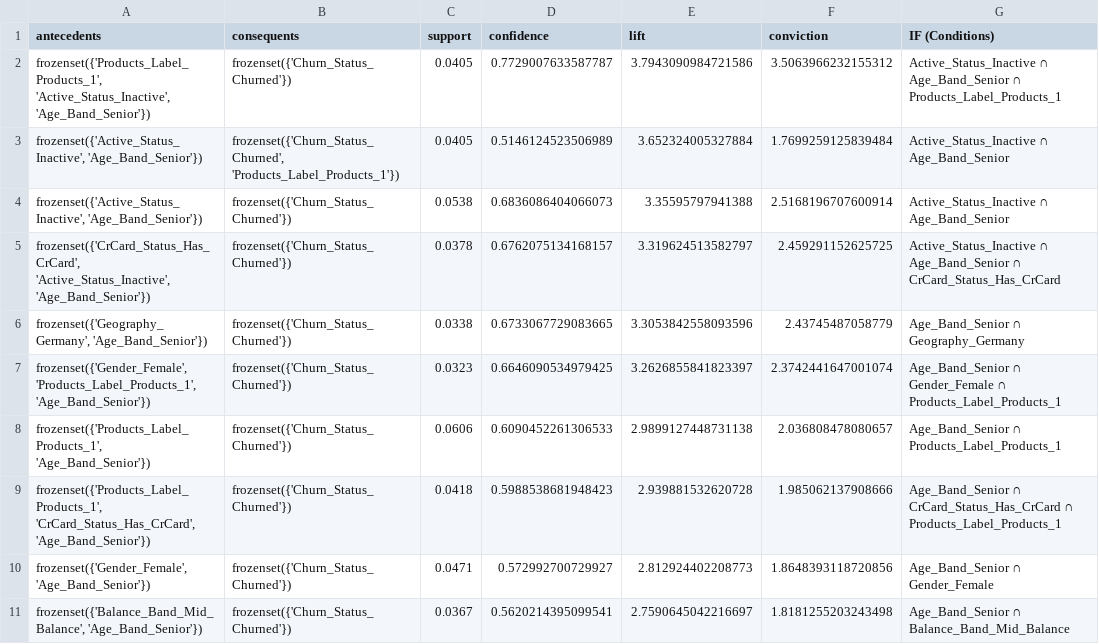
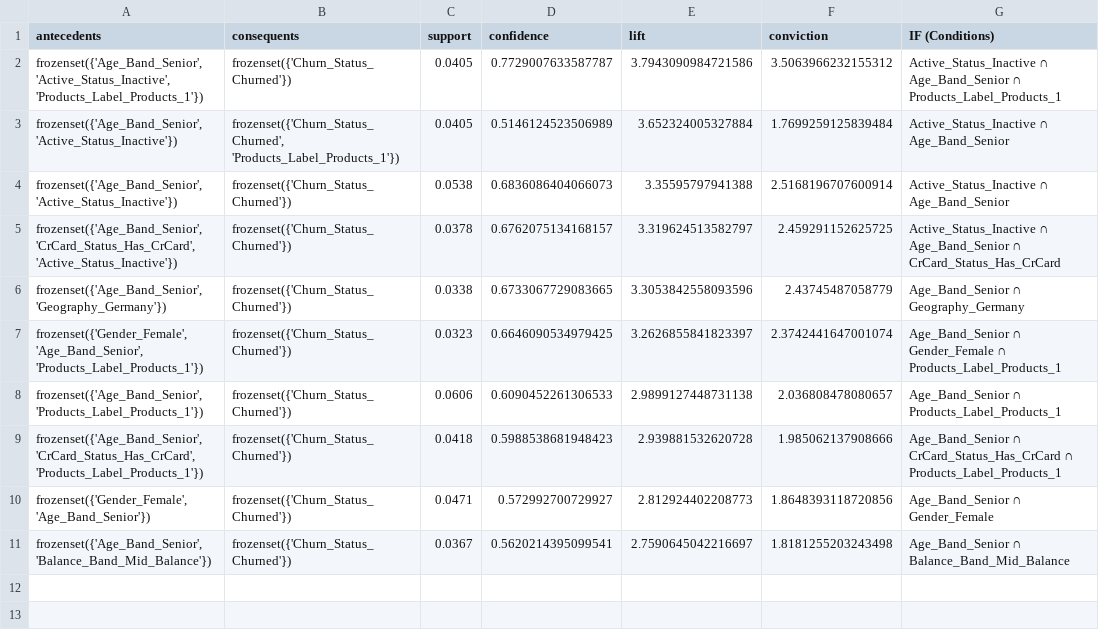
Before and after one commit to Kelompok4-PPTI20/data-mining, a CSV file: outputs/ph3_top_association_rules.csv, drawn as a sheet; only a part is shown; the diff names each change by its address in the sheet, - before the commit and + after, or states it on an @@ line.

```diff
--- a/outputs/ph3_top_association_rules.csv
+++ b/outputs/ph3_top_association_rules.csv
-A2 (antecedents): frozenset({'Products_Label_Products_1', 'Active_Status_Inactive', 'Age_Band_Senior'})
+A2 (antecedents): frozenset({'Age_Band_Senior', 'Active_Status_Inactive', 'Products_Label_Products_1'})
-A3:A4 (antecedents): frozenset({'Active_Status_Inactive', 'Age_Band_Senior'})
+A3:A4 (antecedents): frozenset({'Age_Band_Senior', 'Active_Status_Inactive'})
-A5 (antecedents): frozenset({'CrCard_Status_Has_CrCard', 'Active_Status_Inactive', 'Age_Band_Senior'})
+A5 (antecedents): frozenset({'Age_Band_Senior', 'CrCard_Status_Has_CrCard', 'Active_Status_Inactive'})
-A6 (antecedents): frozenset({'Geography_Germany', 'Age_Band_Senior'})
+A6 (antecedents): frozenset({'Age_Band_Senior', 'Geography_Germany'})
-A7 (antecedents): frozenset({'Gender_Female', 'Products_Label_Products_1', 'Age_Band_Senior'})
+A7 (antecedents): frozenset({'Gender_Female', 'Age_Band_Senior', 'Products_Label_Products_1'})
-A8 (antecedents): frozenset({'Products_Label_Products_1', 'Age_Band_Senior'})
+A8 (antecedents): frozenset({'Age_Band_Senior', 'Products_Label_Products_1'})
-A9 (antecedents): frozenset({'Products_Label_Products_1', 'CrCard_Status_Has_CrCard', 'Age_Band_Senior'})
+A9 (antecedents): frozenset({'Age_Band_Senior', 'CrCard_Status_Has_CrCard', 'Products_Label_Products_1'})
-A11 (antecedents): frozenset({'Balance_Band_Mid_Balance', 'Age_Band_Senior'})
+A11 (antecedents): frozenset({'Age_Band_Senior', 'Balance_Band_Mid_Balance'})
```
Also changed, not shown: outputs/ph4_high_confidence_anomalies.csv, 9 other files.
